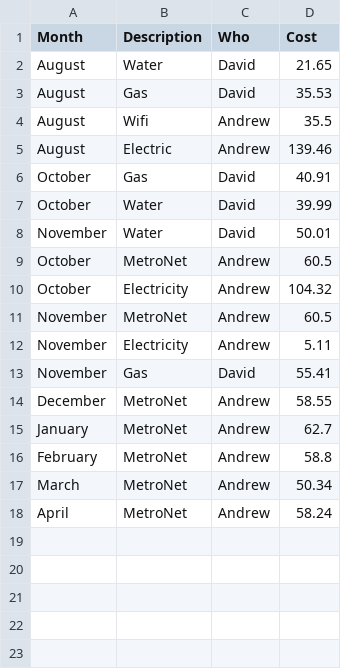
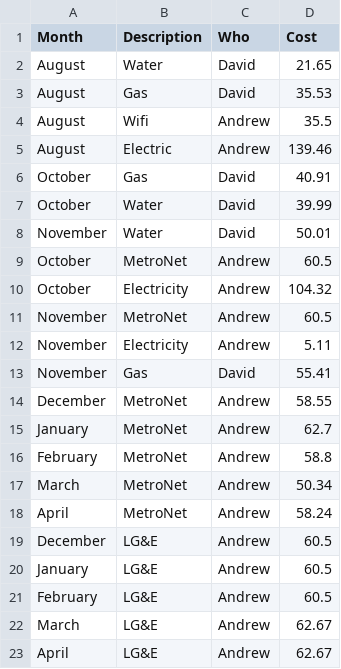
Before and after one commit to dwya222/group_expense_manager, a CSV file: expense_db.csv, drawn as a sheet.

Commit message:
Added December LG&E expense Added January LG&E expense Added February LG&E expense Added March LG&E expense Added April LG&E expense

```diff
--- a/expense_db.csv
+++ b/expense_db.csv
@@ -18 +18,6 @@ March,MetroNet,Andrew,50.34
 April,MetroNet,Andrew,58.24
+December,LG&E,Andrew,60.5
+January,LG&E,Andrew,60.5
+February,LG&E,Andrew,60.5
+March,LG&E,Andrew,62.67
+April,LG&E,Andrew,62.67
```
